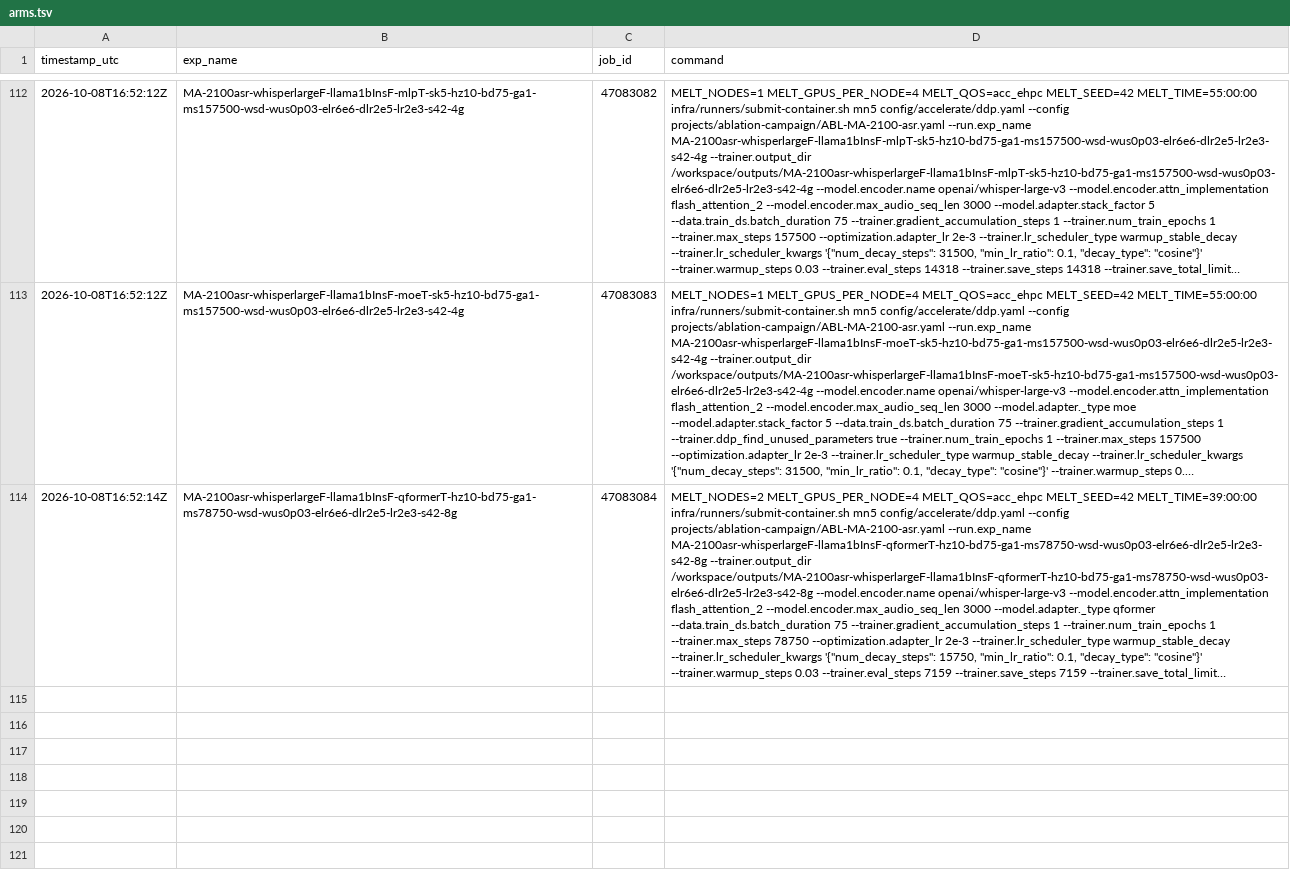
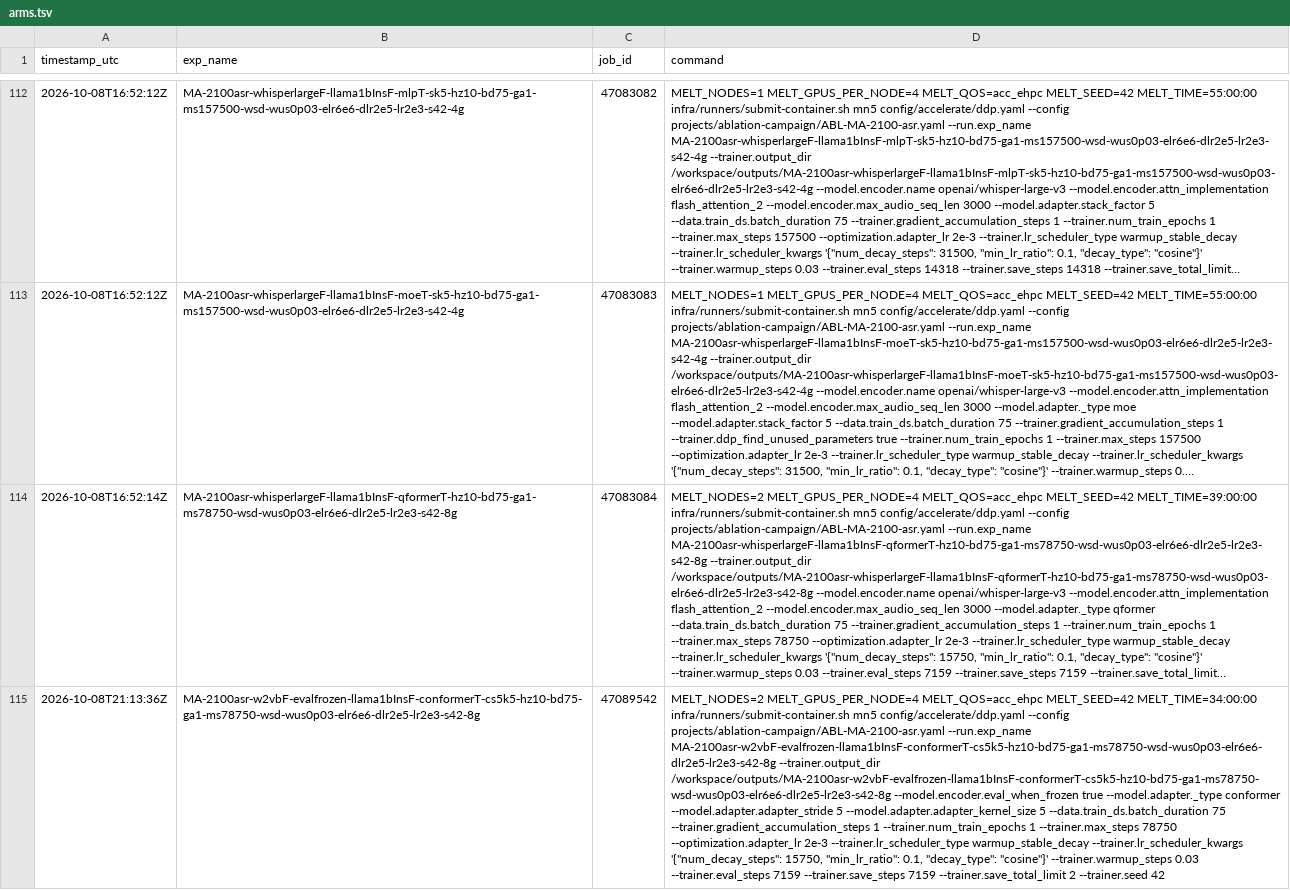
Before and after one commit to MELT-proj/training, a TSV file: projects/ablation-campaign/arms.tsv, drawn as a sheet; only a part is shown, gaps mark what is left out; long unchanged cells end in …; the diff covers the shown part only; the diff names each change by its address in the sheet, - before the commit and + after, or states it on an @@ line.

```diff
--- a/projects/ablation-campaign/arms.tsv
+++ b/projects/ablation-campaign/arms.tsv
+row 115: 2026-10-08T21:13:36Z | MA-2100asr-w2vbF-evalfrozen-llama1bInsF-conformerT-cs5k5-hz10-bd75-ga1-ms78750-wsd-wus0p03-elr6e6-dlr2e5-lr2e3-s42-8g | 47089542 | MELT_NODES=2 MELT_GPUS_PER_NODE=4 MELT_QOS=acc_ehpc MELT_SEED=42 MELT_TIME=34:00:00 infra/runners/submit-container.sh mn5 config/accelerate/ddp.yaml --config projects/ablation-campaign/ABL-MA-2100-asr.yaml --run.exp_name MA-2100asr-w2vbF-evalfrozen-llama1bInsF-conformerT-cs5k5-hz10-bd75-ga1-ms78750-wsd-wus0p03-elr6e6-dlr2e5-lr2e3-s42-8g --trainer.output_dir /workspace/outputs/MA-2100asr-w2vbF-evalfrozen-llama1bInsF-conformerT-cs5k5-hz10-bd75-ga1-ms78750-wsd-wus0p03-elr6e6-dlr2e5-lr2e3-s42-8g --model.encoder.eval_when_frozen true --model.adapter._type conformer --model.adapter.adapter_stride 5 --model.adapter.adapter_kernel_size 5 --data.train_ds.batch_duration 75 --trainer.gradient_accumulation_steps 1 --trainer.num_train_epochs 1 --trainer.max_steps 78750 --optimization.adapter_lr 2e-3 --trainer.lr_scheduler_type warmup_stable_decay --trainer.lr_scheduler_kwargs '{"num_decay_steps": 15750, "min_lr_ratio": 0.1, "decay_type": "cosine"}' --trainer.warmup_steps 0.03 --trainer.eval_steps 7159 --trainer.save_steps 7159 --trainer.save_total_limit 2 --trainer.seed 42
```
Also changed, not shown: 3 added rows elsewhere in this file, 1 other file.
